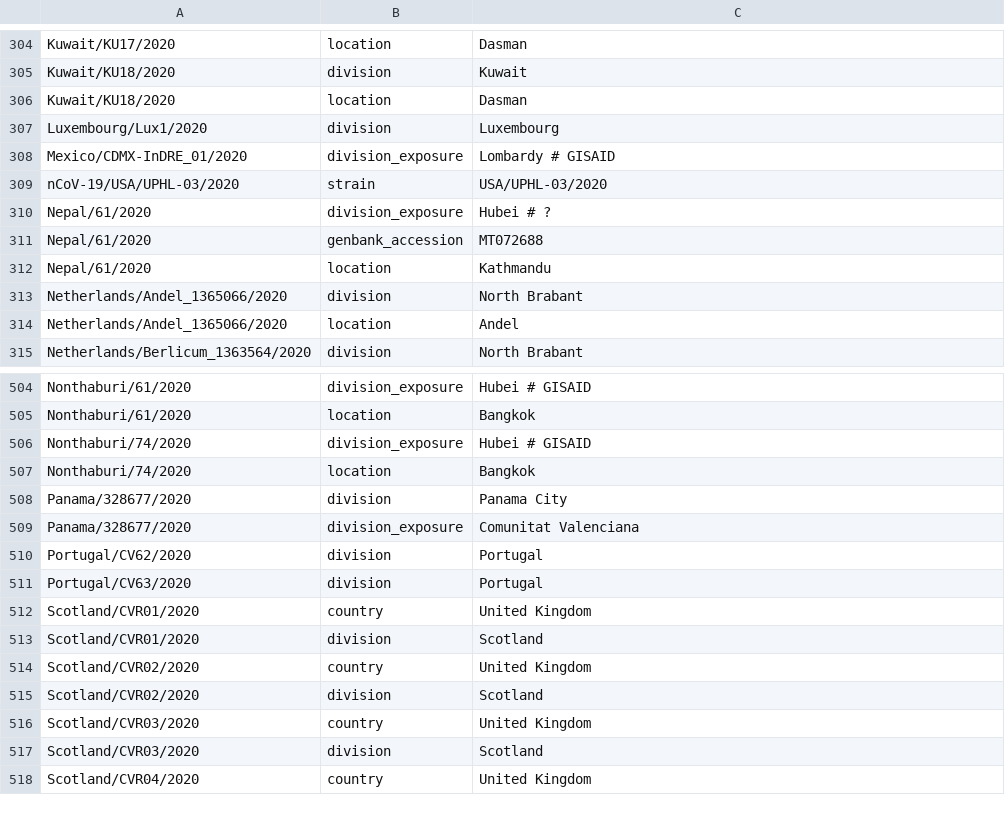
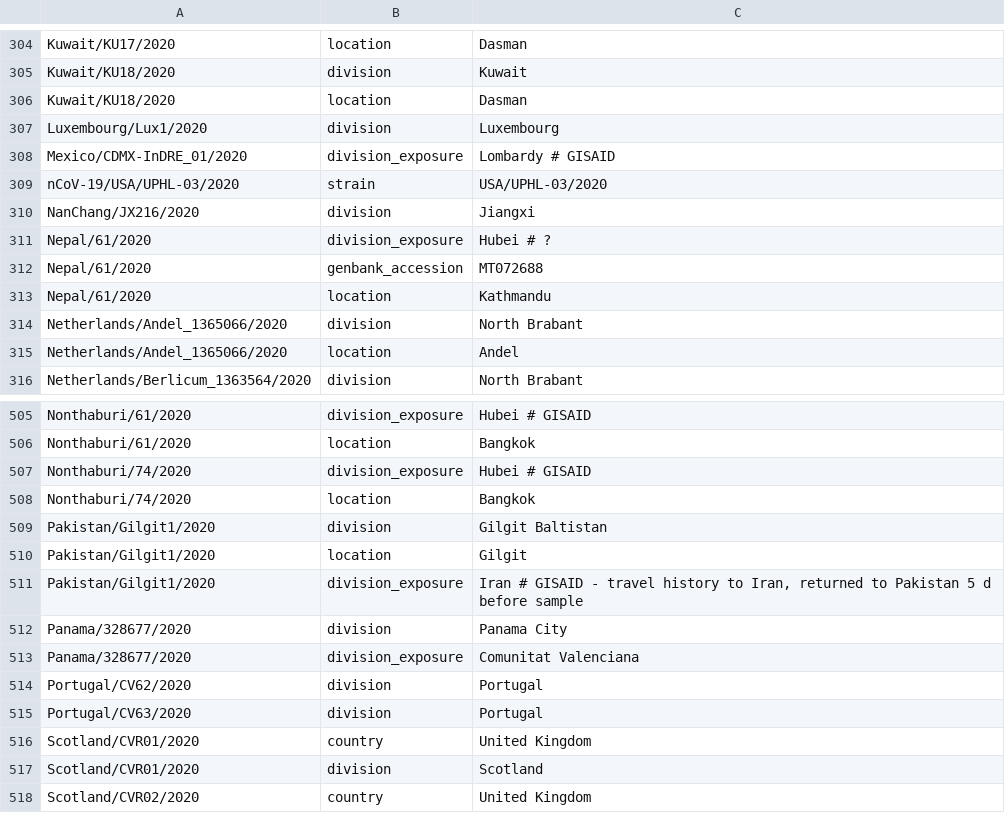
Before and after one commit to nextstrain/ncov-ingest, a TSV file: source-data/annotations.tsv, drawn as a sheet; only a part is shown, gaps mark what is left out; the shorter side is filled out with more unchanged rows.

Commit message:
pakistan travl history iran, few div/loc

```diff
--- a/source-data/annotations.tsv
+++ b/source-data/annotations.tsv
@@ -309,2 +309,3 @@ Mexico/CDMX-InDRE_01/2020	division_exposure	Lombardy # GISAID
 nCoV-19/USA/UPHL-03/2020	strain	USA/UPHL-03/2020
+NanChang/JX216/2020	division	Jiangxi
 Nepal/61/2020	division_exposure	Hubei # ?
@@ -507,2 +508,5 @@ Nonthaburi/74/2020	division_exposure	Hubei # GISAID
 Nonthaburi/74/2020	location	Bangkok
+Pakistan/Gilgit1/2020	division	Gilgit Baltistan
+Pakistan/Gilgit1/2020	location	Gilgit
+Pakistan/Gilgit1/2020	division_exposure	Iran # GISAID - travel history to Iran, returned to Pakistan 5 d before sample
 Panama/328677/2020	division	Panama City
```
